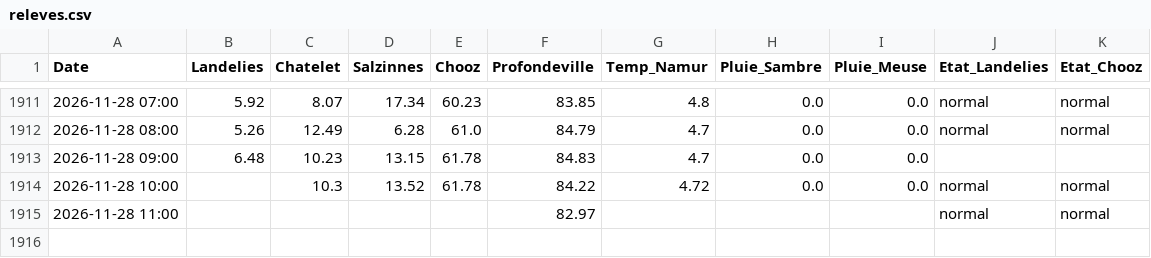
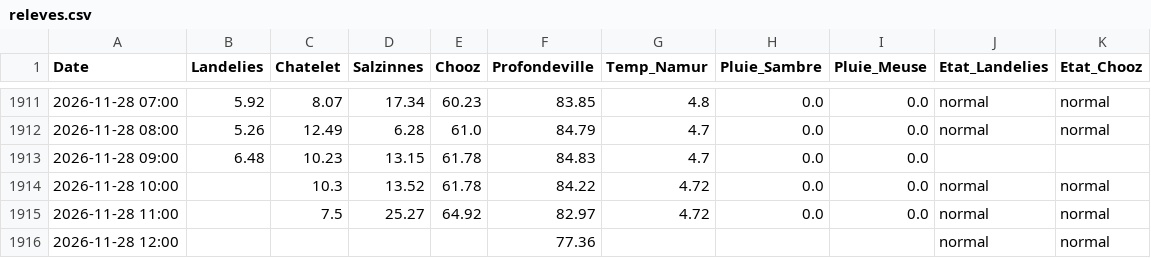
Before and after one commit to clem-tried-it/Guide-peche, a CSV file: data/releves.csv, drawn as a sheet; only a part is shown, gaps mark what is left out.

```diff
--- a/data/releves.csv
+++ b/data/releves.csv
@@ -1914,2 +1914,3 @@ Date,Landelies,Chatelet,Salzinnes,Chooz,Profondeville,Temp_Namur,Pluie_Sambre,Pl
 2026-11-28 10:00,,10.3,13.52,61.78,84.22,4.72,0.0,0.0,normal,normal
-2026-11-28 11:00,,,,,82.97,,,,normal,normal
+2026-11-28 11:00,,7.5,25.27,64.92,82.97,4.72,0.0,0.0,normal,normal
+2026-11-28 12:00,,,,,77.36,,,,normal,normal
```
Also changed, not shown: data/historique.csv, data/releves_10j.csv, 1 other file.
